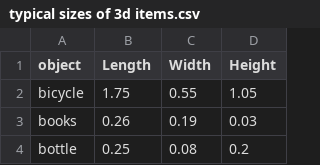
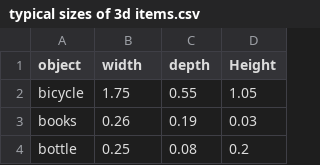
Before and after one commit to luchsonice/3dod, a CSV file: datasets/typical sizes of 3d items.csv, drawn as a sheet; only a part is shown; the diff names each change by its address in the sheet, - before the commit and + after, or states it on an @@ line.

Commit message:
change the header format to match the codebase

```diff
--- a/datasets/typical sizes of 3d items.csv
+++ b/datasets/typical sizes of 3d items.csv
-B1: Length
+B1: width
-C1: Width
+C1: depth
```
